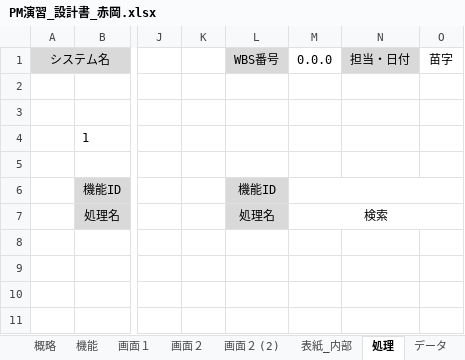
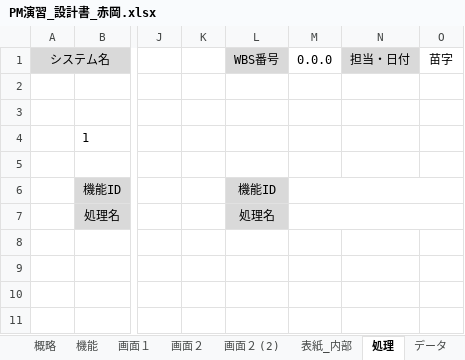
Before and after one commit to kazukiyoshida96/PM-, an Excel workbook: 完成体を入れろ/PM演習_設計書_赤岡.xlsx, sheet 処理, drawn as a sheet; only a part is shown, gaps mark what is left out; values as stored, in another font and other column widths than the file's, no borders; charts and pictures not drawn; the diff names each change by its address in the sheet, - before the commit and + after, or states it on an @@ line.

```diff
--- a/完成体を入れろ/PM演習_設計書_赤岡.xlsx (sheet 処理)
+++ b/完成体を入れろ/PM演習_設計書_赤岡.xlsx (sheet 処理)
-M7: 検索
+M7: (empty)
```
Also changed, not shown: sheet データ.
